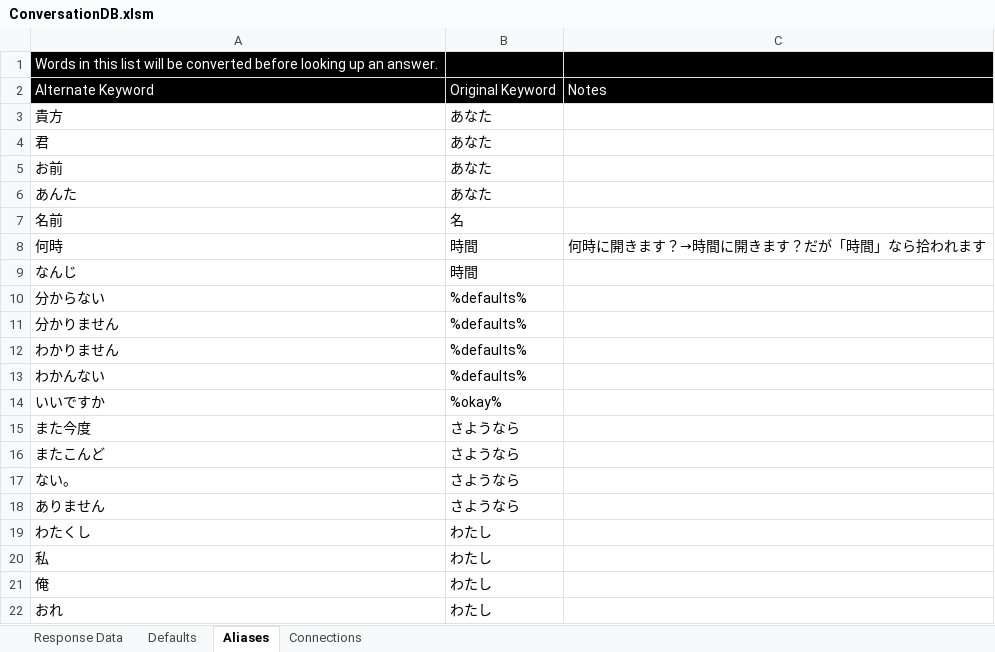
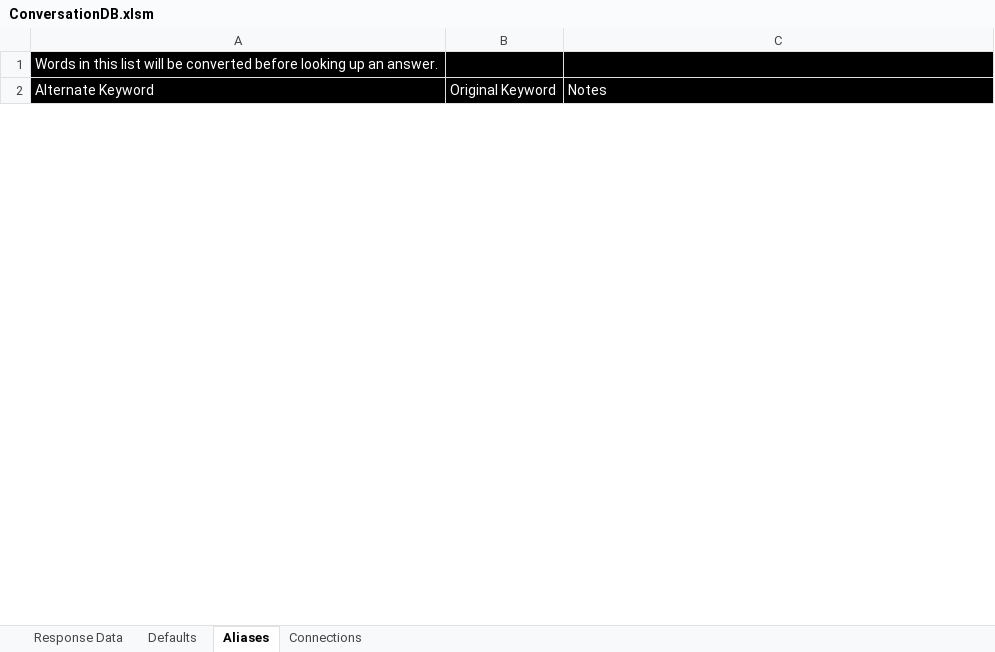
Before and after one commit to HG-Dev/lapin-cb, an Excel workbook: Excel-DB/ConversationDB.xlsm, sheet Aliases, drawn as a sheet; only a part is shown; values as stored, in another font and other column widths than the file's, no borders; removed rows and columns are numbered as before the commit, all else as after; the diff covers the shown part only; the diff names each change by its address in the sheet, - before the commit and + after, or states it on an @@ line.

```diff
--- a/Excel-DB/ConversationDB.xlsm (sheet Aliases)
+++ b/Excel-DB/ConversationDB.xlsm (sheet Aliases)
-row 3: 貴方 | あなた
-row 4: 君 | あなた
-row 5: お前 | あなた
-row 6: あんた | あなた
-row 7: 名前 | 名
-row 8: 何時 | 時間 | 何時に開きます？→時間に開きます？だが「時間」なら拾われます
-row 9: なんじ | 時間
-row 10: 分からない | %defaults%
-row 11: 分かりません | %defaults%
-row 12: わかりません | %defaults%
-row 13: わかんない | %defaults%
-row 14: いいですか | %okay%
-row 15: また今度 | さようなら
-row 16: またこんど | さようなら
-row 17: ない。 | さようなら
-row 18: ありません | さようなら
-row 19: わたくし | わたし
-row 20: 私 | わたし
-row 21: 俺 | わたし
-row 22: おれ | わたし
```
Also changed, not shown: 25 added rows and 11 removed rows elsewhere in this sheet, sheet Response Data, sheet Defaults, 6 other files.
